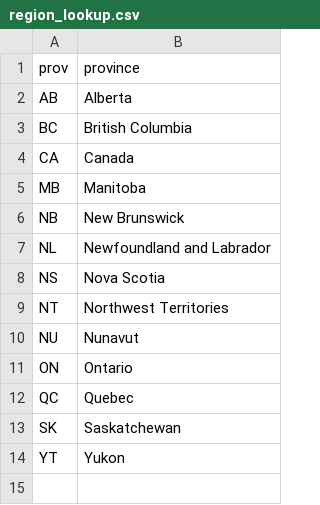
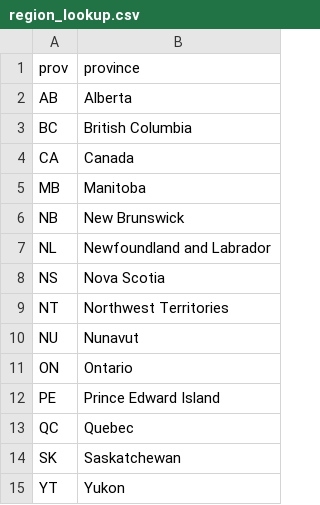
Before and after one commit to wzmli/ontario_tmb_condense, a CSV file: data/region_lookup.csv, drawn as a sheet.

Commit message:
adding PEI to region lookup

```diff
--- a/data/region_lookup.csv
+++ b/data/region_lookup.csv
@@ -11,2 +11,3 @@ NU,Nunavut
 ON,Ontario
+PE,Prince Edward Island
 QC,Quebec
```
